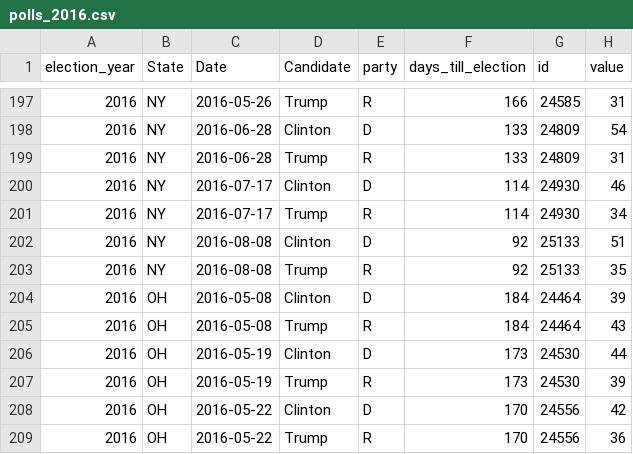
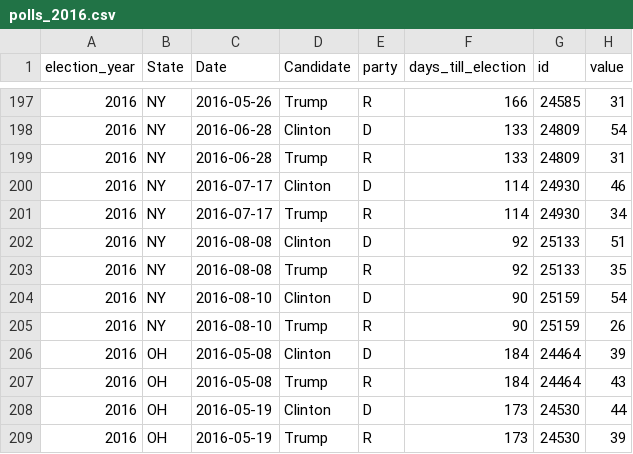
Before and after one commit to elliottevans/election-forecasts, a CSV file: polls/polls_2016.csv, drawn as a sheet; only a part is shown, gaps mark what is left out; the shorter side is filled out with more unchanged rows; the diff names each change by its address in the sheet, - before the commit and + after, or states it on an @@ line.

```diff
--- a/polls/polls_2016.csv
+++ b/polls/polls_2016.csv
+row 204: 2016 | NY | 2016-08-10 | Clinton | D | 90 | 25159 | 54
+row 205: 2016 | NY | 2016-08-10 | Trump | R | 90 | 25159 | 26
```
Also changed, not shown: forecasts/national_forecasts.csv, polls/polls_total.csv, 11 other files.
